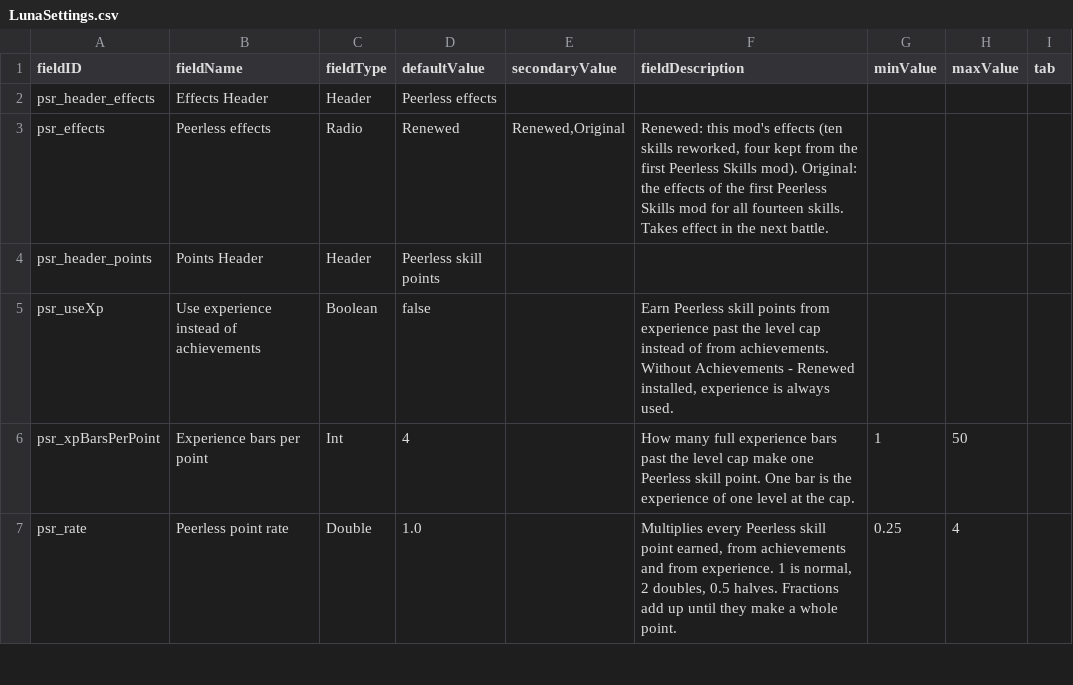
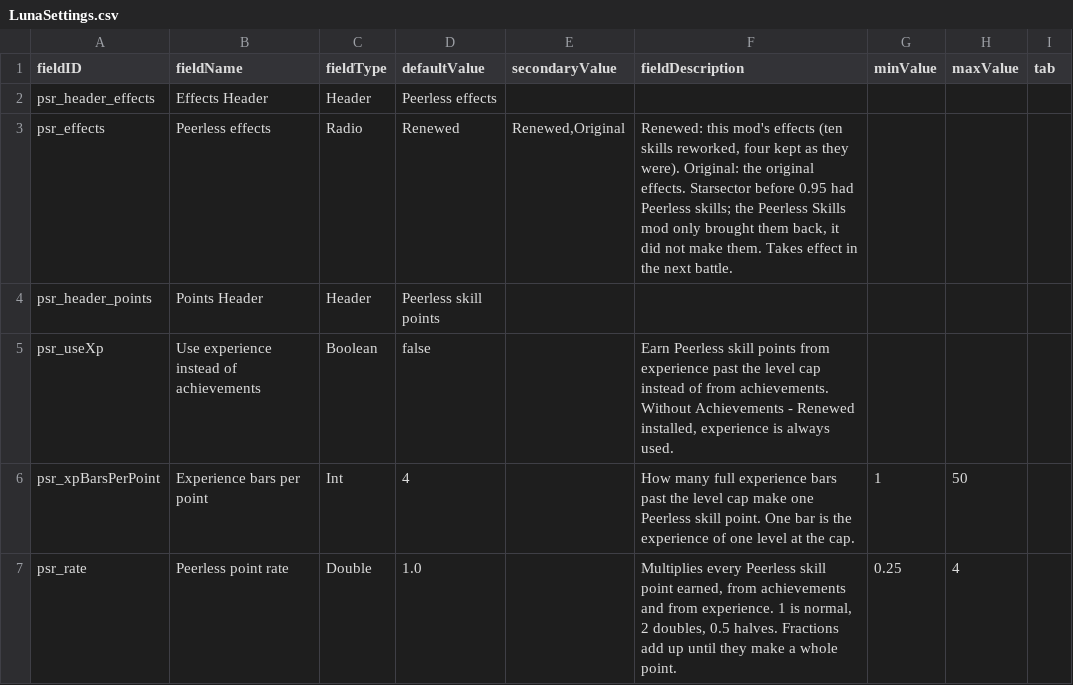
Before and after one commit to andrzejsokolowski/starsector-peerless-skills-renewed, a CSV file: data/config/LunaSettings.csv, drawn as a sheet; only a part is shown.

```diff
--- a/data/config/LunaSettings.csv
+++ b/data/config/LunaSettings.csv
@@ -2,3 +2,3 @@ fieldID,fieldName,fieldType,defaultValue,secondaryValue,fieldDescription,minValu
 psr_header_effects,Effects Header,Header,Peerless effects,,,,,
-psr_effects,Peerless effects,Radio,Renewed,"Renewed,Original","Renewed: this mod's effects (ten skills reworked, four kept from the first Peerless Skills mod). Original: the effects of the first Peerless Skills mod for all fourteen skills. Takes effect in the next battle.",,,
+psr_effects,Peerless effects,Radio,Renewed,"Renewed,Original","Renewed: this mod's effects (ten skills reworked, four kept as they were). Original: the original effects. Starsector before 0.95 had Peerless skills; the Peerless Skills mod only brought them back, it did not make them. Takes effect in the next battle.",,,
 psr_header_points,Points Header,Header,Peerless skill points,,,,,
```
Also changed, not shown: 12 other files.
